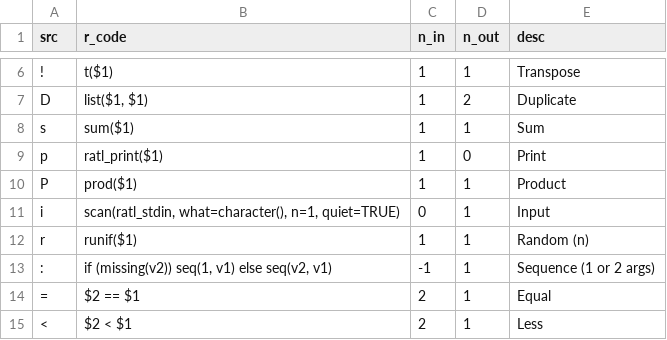
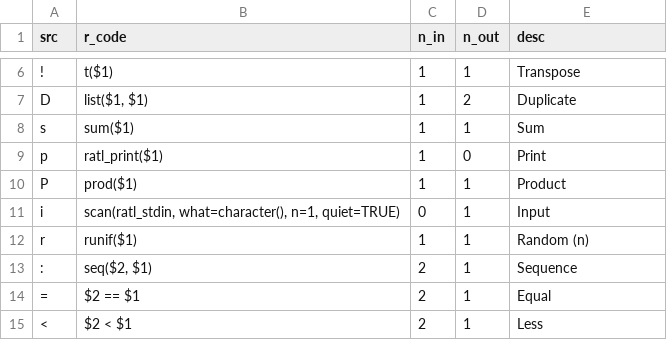
Before and after one commit to vloeibaarglas/RATL, a TSV file: src/ratl_def.tsv, drawn as a sheet; only a part is shown, gaps mark what is left out.

```diff
--- a/src/ratl_def.tsv
+++ b/src/ratl_def.tsv
@@ -12,3 +12,3 @@ i	scan(ratl_stdin, what=character(), n=1, quiet=TRUE)	0	1	Input
 r	runif($1)	1	1	Random (n)
-:	if (missing(v2)) seq(1, v1) else seq(v2, v1)	-1	1	Sequence (1 or 2 args)
+:	seq($2, $1)	2	1	Sequence
 =	$2 == $1	2	1	Equal
```
Also changed, not shown: 3 other files.
